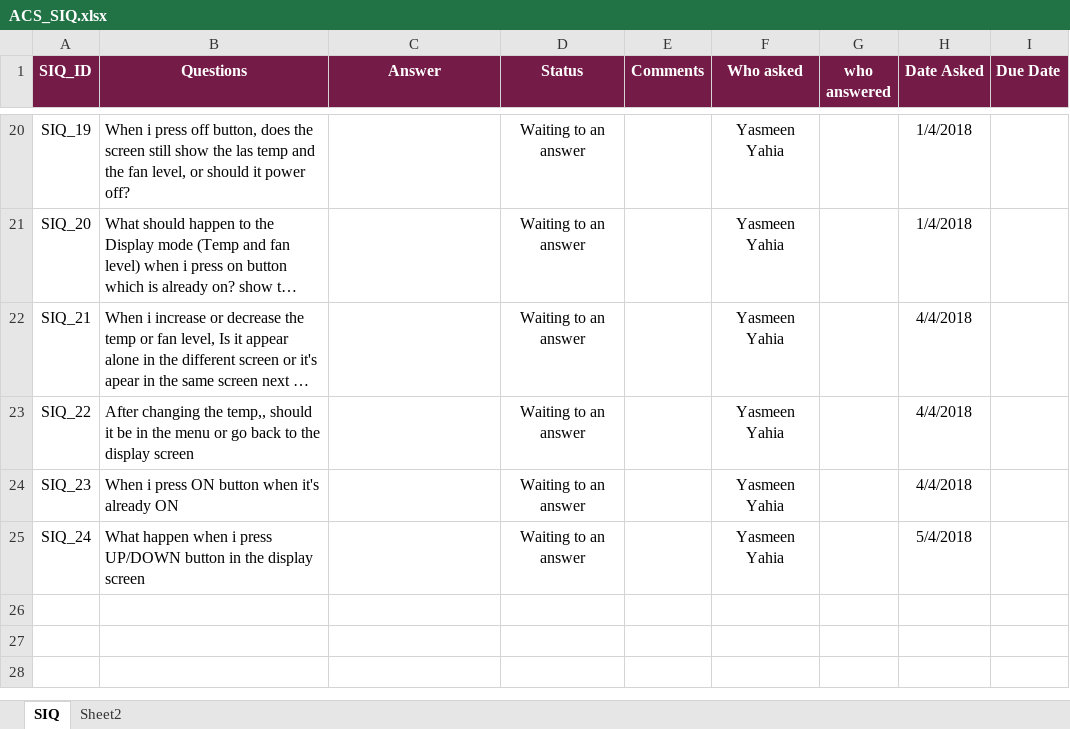
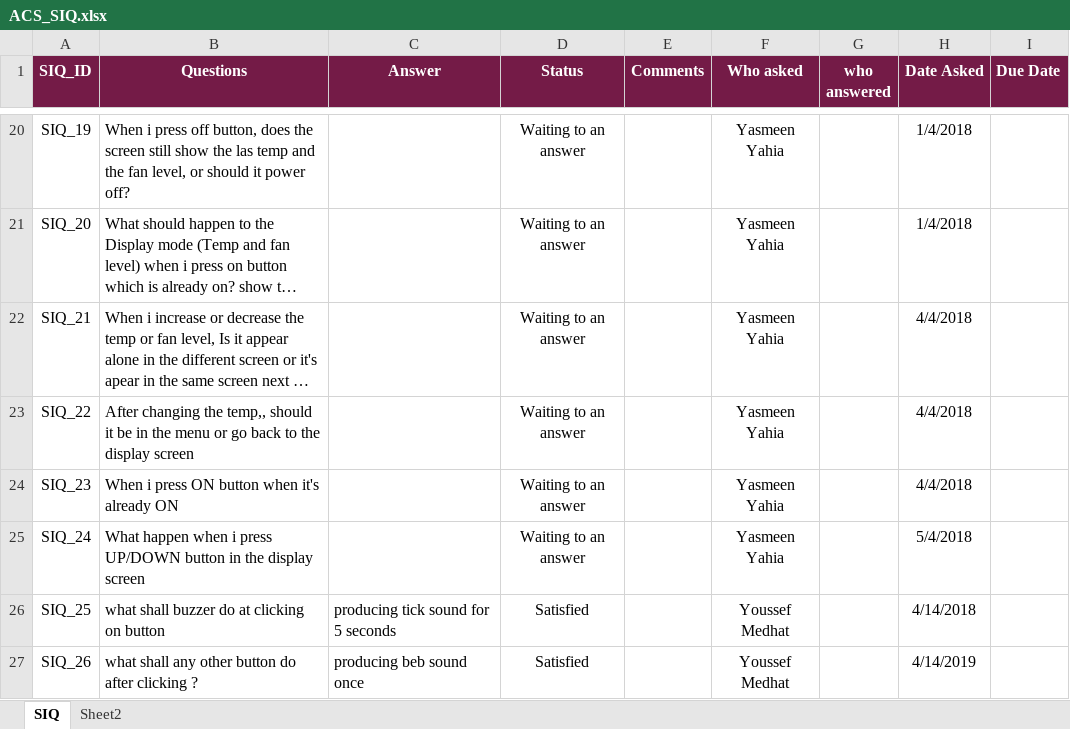
Before and after one commit to EnasTaher/Air-Conditioner-Screen-Team-4, an Excel workbook: Managment/Requirments/ACS_SIQ.xlsx, sheet SIQ, drawn as a sheet; only a part is shown, gaps mark what is left out; long unchanged cells end in …; values as stored, in another font and other column widths than the file's, no borders; the diff names each change by its address in the sheet, - before the commit and + after, or states it on an @@ line.

Commit message:
Adding two questions about buzzer sound produced when clicking on button & any other button

```diff
--- a/Managment/Requirments/ACS_SIQ.xlsx (sheet SIQ)
+++ b/Managment/Requirments/ACS_SIQ.xlsx (sheet SIQ)
+row 26: SIQ_25 | what shall buzzer do at clicking on button | producing tick sound for 5 seconds | Satisfied |  | Youssef Medhat |  | 4/14/2018
+row 27: SIQ_26 | what shall any other button do after clicking ? | producing beb sound once | Satisfied |  | Youssef Medhat |  | 4/14/2019
```
